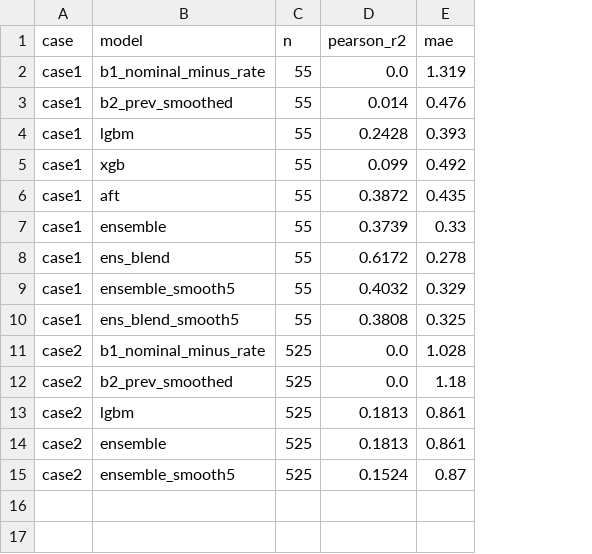
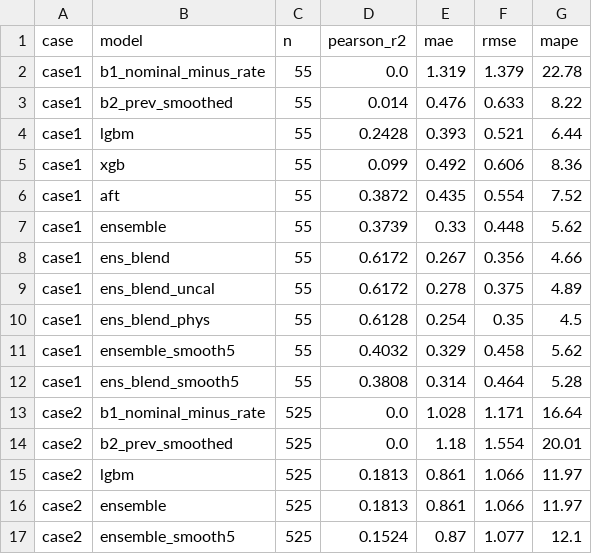
Before and after one commit to GoatWhistle/innoglobal, a CSV file: artifacts/validation_report.csv, drawn as a sheet; addresses are those after the commit; the diff names each change by its address in the sheet, - before the commit and + after, or states it on an @@ line.

Commit message:
feat(case1): calibrate blend to mm (median ens + std prev_min), drop p99 shift for case 1 (lab40-42)

```diff
--- a/artifacts/validation_report.csv
+++ b/artifacts/validation_report.csv
+column F (rmse), rows 2-7: 1.379 | 0.633 | 0.521 | 0.606 | 0.554 | 0.448; row 9: 0.375; rows 11-17: 0.458 | 0.464 | 1.171 | 1.554 | 1.066 | 1.066 | 1.077
+column G (mape), rows 2-7: 22.78 | 8.22 | 6.44 | 8.36 | 7.52 | 5.62; row 9: 4.89; rows 11-17: 5.62 | 5.28 | 16.64 | 20.01 | 11.97 | 11.97 | 12.1
+row 8: case1 | ens_blend | 55 | 0.6172 | 0.267 | 0.356 | 4.66
-B9 (model): ens_blend
+B9 (model): ens_blend_uncal
+row 10: case1 | ens_blend_phys | 55 | 0.6128 | 0.254 | 0.35 | 4.5
-E12 (mae): 0.325
+E12 (mae): 0.314
```
Also changed, not shown: artifacts/top_risk_segments.csv, artifacts/uncertainty.csv, 11 other files.
